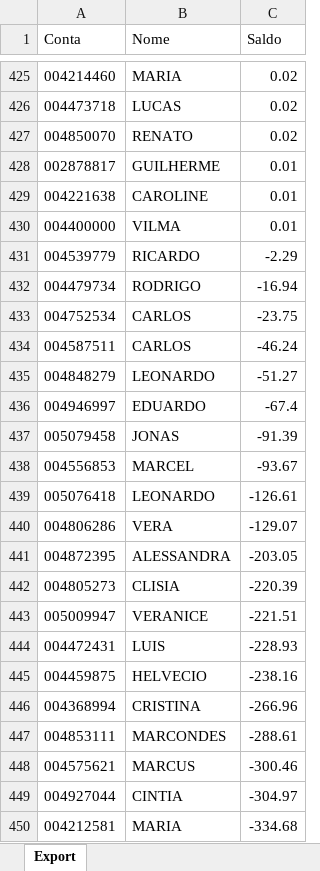
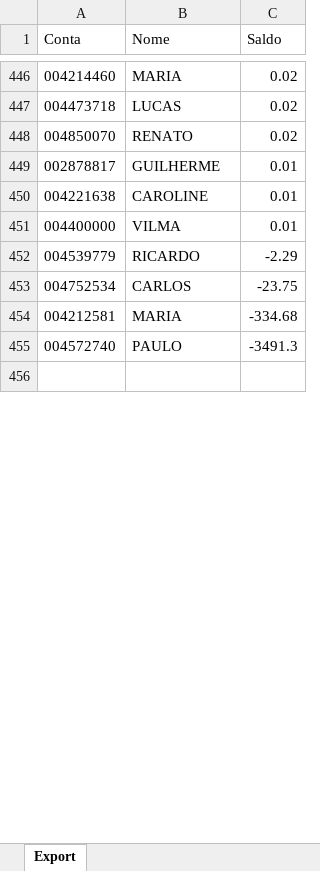
Before and after one commit to lauroteles/app_mesa_de_opera-es_corrigido, an Excel workbook: Saldo.xlsx, sheet Export, drawn as a sheet; only a part is shown, gaps mark what is left out; the shorter side is filled out with more unchanged rows; values as stored, in another font and other column widths than the file's, no borders; removed rows and columns are numbered as before the commit, all else as after; the diff covers the shown part only; the diff names each change by its address in the sheet, - before the commit and + after, or states it on an @@ line.

Commit message:
Add files via upload

```diff
--- a/Saldo.xlsx (sheet Export)
+++ b/Saldo.xlsx (sheet Export)
-row 432: 004479734 | RODRIGO | -16.94
-row 434: 004587511 | CARLOS | -46.24
-row 435: 004848279 | LEONARDO | -51.27
-row 436: 004946997 | EDUARDO | -67.4
-row 437: 005079458 | JONAS | -91.39
-row 438: 004556853 | MARCEL | -93.67
-row 439: 005076418 | LEONARDO | -126.61
-row 440: 004806286 | VERA | -129.07
-row 441: 004872395 | ALESSANDRA | -203.05
-row 442: 004805273 | CLISIA | -220.39
-row 443: 005009947 | VERANICE | -221.51
-row 444: 004472431 | LUIS | -228.93
-row 445: 004459875 | HELVECIO | -238.16
-row 446: 004368994 | CRISTINA | -266.96
-row 447: 004853111 | MARCONDES | -288.61
-row 448: 004575621 | MARCUS | -300.46
-row 449: 004927044 | CINTIA | -304.97
```
Also changed, not shown: 30 added rows, 19 removed rows and 3 edited cells elsewhere in this sheet.
